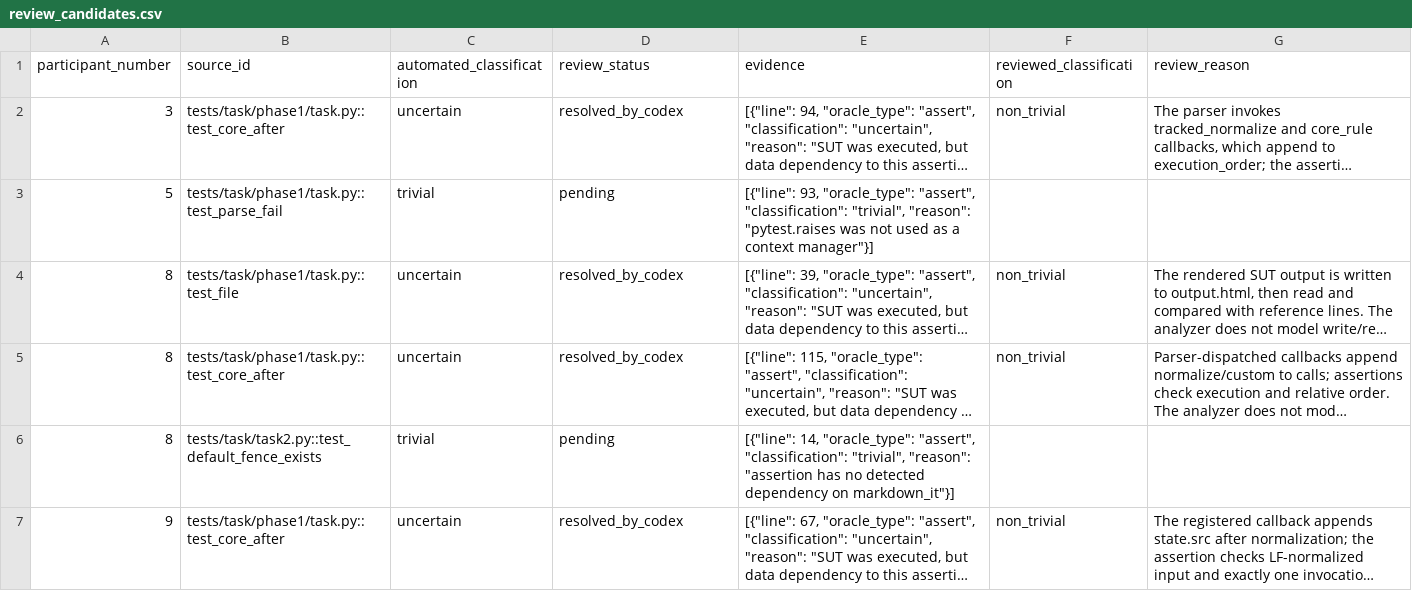
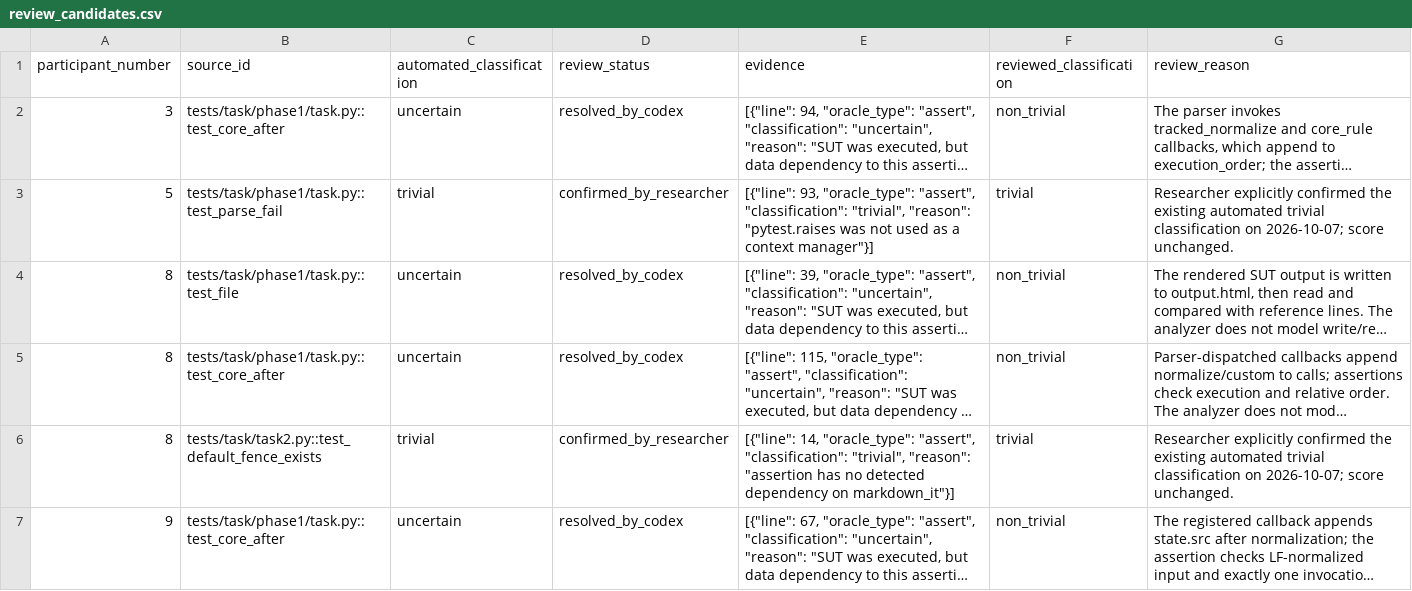
Before and after one commit to TheaAo/markdown-it-py, a CSV file: results/phase2/assertion_score/review_candidates.csv, drawn as a sheet; long unchanged cells end in …; the diff names each change by its address in the sheet, - before the commit and + after, or states it on an @@ line.

Commit message:
fix(metrics): finalize phase two assertion review and progress docs

```diff
--- a/results/phase2/assertion_score/review_candidates.csv
+++ b/results/phase2/assertion_score/review_candidates.csv
-D3 (review_status): pending
+D3 (review_status): confirmed_by_researcher
-F3 (reviewed_classification): (empty)
+F3 (reviewed_classification): trivial
-G3 (review_reason): (empty)
+G3 (review_reason): Researcher explicitly confirmed the existing automated trivial classification on 2026-10-07; score unchanged.
-D6 (review_status): pending
+D6 (review_status): confirmed_by_researcher
-F6 (reviewed_classification): (empty)
+F6 (reviewed_classification): trivial
-G6 (review_reason): (empty)
+G6 (review_reason): Researcher explicitly confirmed the existing automated trivial classification on 2026-10-07; score unchanged.
```
Also changed, not shown: 10 other files.
